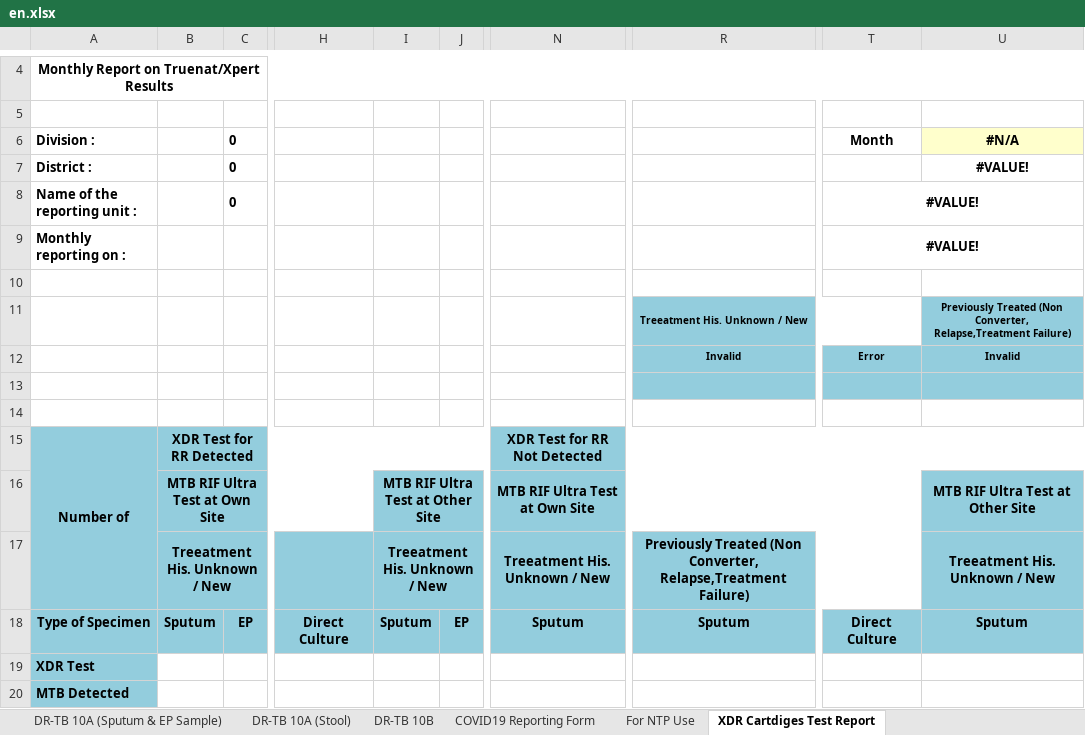
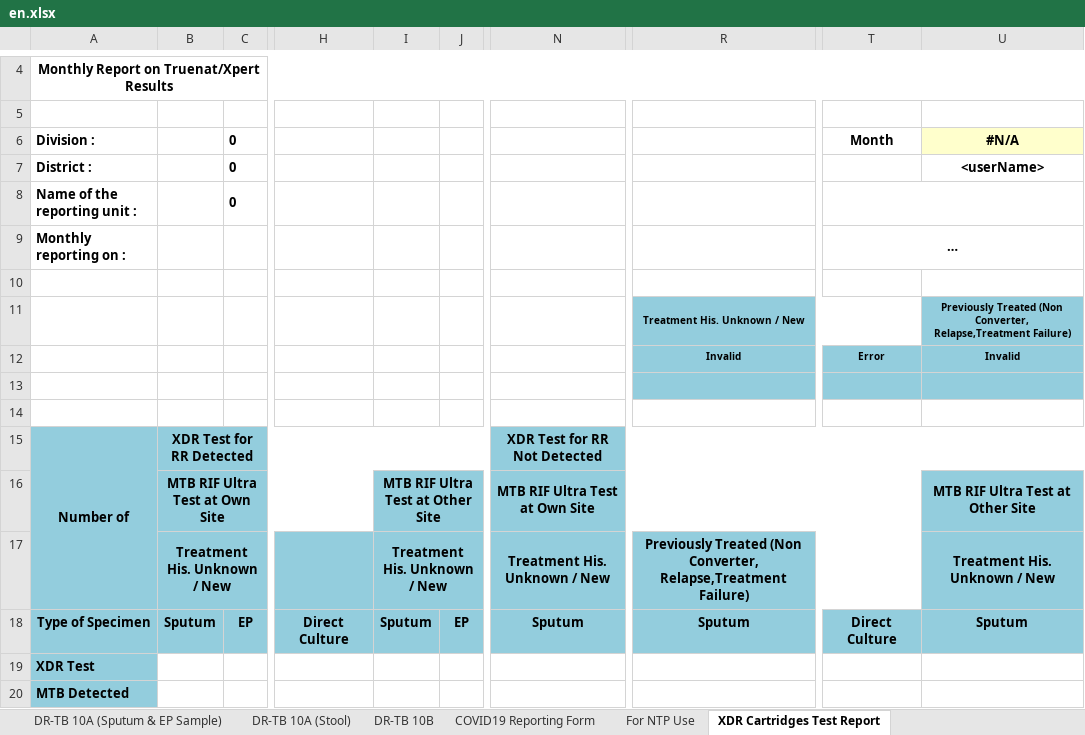
Before and after one commit to RahatSaqib/aspect, an Excel workbook: api/templates/results_10a_10b_covid/en.xlsx, sheet XDR Cartridges Test Report, drawn as a sheet; only a part is shown, gaps mark what is left out; values as stored, in another font and other column widths than the file's, no borders; the diff names each change by its address in the sheet, - before the commit and + after, or states it on an @@ line.

Commit message:
[feat/HD-15701-10A10B-new-sheet-XDR-Cartridges-Test-Report] working implementation, just data area

```diff
--- a/api/templates/results_10a_10b_covid/en.xlsx (sheet XDR Cartridges Test Report)
+++ b/api/templates/results_10a_10b_covid/en.xlsx (sheet XDR Cartridges Test Report)
-sheet tab: XDR Cartdiges Test Report
+sheet tab: XDR Cartridges Test Report
-U7: #VALUE!
+U7: <userName>
-T8: #VALUE!
+T8: (empty)
-T9: #VALUE!
+T9: …
-R11: Treeatment His. Unknown / New
+R11: Treatment His. Unknown / New
-B17: Treeatment His. Unknown / New
+B17: Treatment His. Unknown / New
-I17: Treeatment His. Unknown / New
+I17: Treatment His. Unknown / New
-N17: Treeatment His. Unknown / New
+N17: Treatment His. Unknown / New
-U17: Treeatment His. Unknown / New
+U17: Treatment His. Unknown / New
```
Also changed, not shown: formulas that keep their value, 4 other files.
